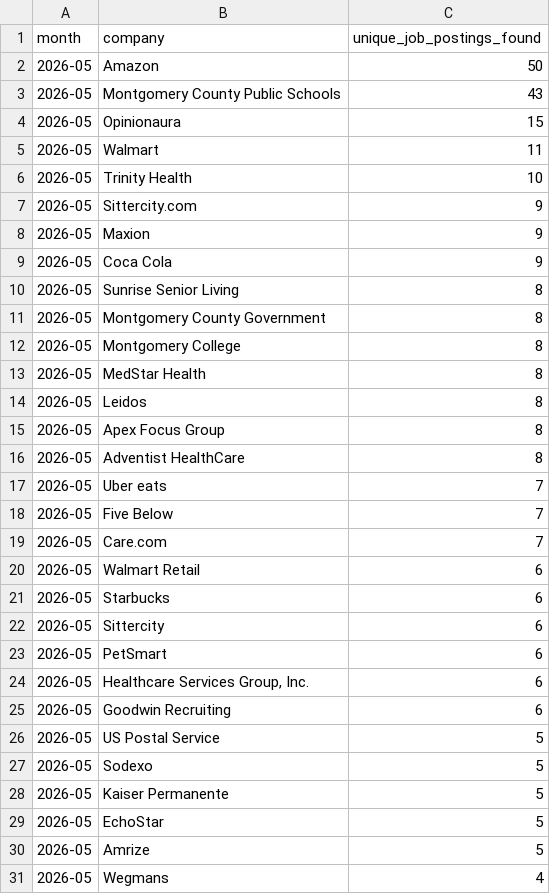
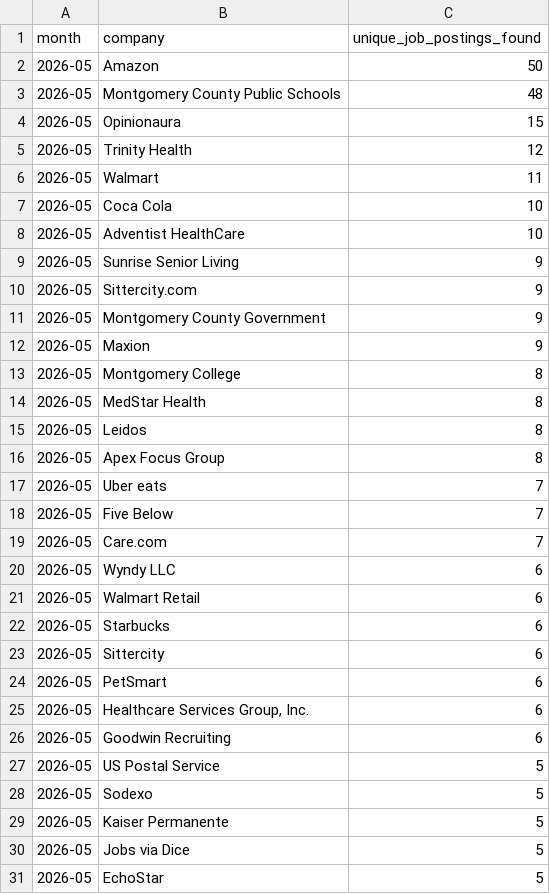
Before and after one commit to themeganerddddddd/MoCo-Hiring-Monitor, a CSV file: outputs/top_companies_2026-05.csv, drawn as a sheet.

```diff
--- a/outputs/top_companies_2026-05.csv
+++ b/outputs/top_companies_2026-05.csv
@@ -2,11 +2,12 @@ month,company,unique_job_postings_found
 2026-05,Amazon,50
-2026-05,Montgomery County Public Schools,43
+2026-05,Montgomery County Public Schools,48
 2026-05,Opinionaura,15
+2026-05,Trinity Health,12
 2026-05,Walmart,11
-2026-05,Trinity Health,10
+2026-05,Coca Cola,10
+2026-05,Adventist HealthCare,10
+2026-05,Sunrise Senior Living,9
 2026-05,Sittercity.com,9
+2026-05,Montgomery County Government,9
 2026-05,Maxion,9
-2026-05,Coca Cola,9
-2026-05,Sunrise Senior Living,8
-2026-05,Montgomery County Government,8
 2026-05,Montgomery College,8
@@ -15,3 +16,2 @@ month,company,unique_job_postings_found
 2026-05,Apex Focus Group,8
-2026-05,Adventist HealthCare,8
 2026-05,Uber eats,7
@@ -19,2 +19,3 @@ month,company,unique_job_postings_found
 2026-05,Care.com,7
+2026-05,Wyndy LLC,6
 2026-05,Walmart Retail,6
@@ -28,4 +29,3 @@ month,company,unique_job_postings_found
 2026-05,Kaiser Permanente,5
+2026-05,Jobs via Dice,5
 2026-05,EchoStar,5
-2026-05,Amrize,5
-2026-05,Wegmans,4
```
Also changed, not shown: 11 other files.
